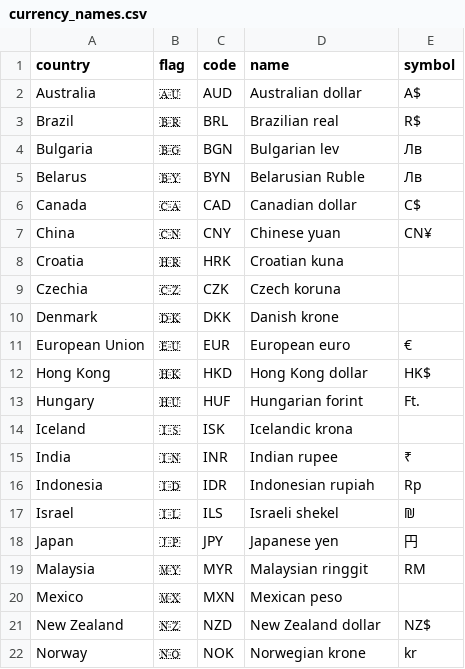
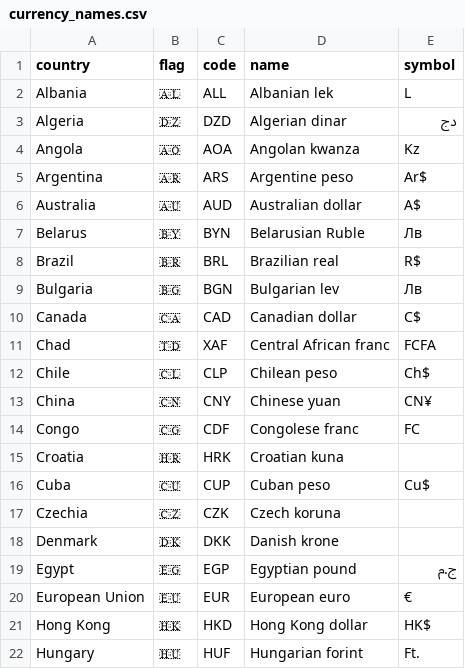
Before and after one commit to pforret/millionaire, a CSV file: database/seeders/currency_names.csv, drawn as a sheet; only a part is shown; the shorter side is filled out with more unchanged rows; the diff covers the shown part only.

Commit message:
ADD: initialize.sh, MOD: CurrencyUpdate.php ImageCreateCommand.php Rate.php currency_names.csv VERSION.blade.php show.blade.php app.blade.php millionaire.blade.php

```diff
--- a/database/seeders/currency_names.csv
+++ b/database/seeders/currency_names.csv
@@ -1,11 +1,20 @@
 country;flag;code;name;symbol
+Albania;🇦🇱;ALL;Albanian lek;L
+Algeria;🇩🇿;DZD;Algerian dinar;دج
+Angola;🇦🇴;AOA;Angolan kwanza;Kz
+Argentina;🇦🇷;ARS;Argentine peso;Ar$
 Australia;🇦🇺;AUD;Australian dollar;A$
+Belarus;🇧🇾;BYN;Belarusian Ruble;Лв
 Brazil;🇧🇷;BRL;Brazilian real;R$
 Bulgaria;🇧🇬;BGN;Bulgarian lev;Лв
-Belarus;🇧🇾;BYN;Belarusian Ruble;Лв
 Canada;🇨🇦;CAD;Canadian dollar;C$
+Chad;🇹🇩;XAF;Central African franc;FCFA
+Chile;🇨🇱;CLP;Chilean peso;Ch$
 China;🇨🇳;CNY;Chinese yuan;CN¥
+Congo;🇨🇬;CDF;Congolese franc;FC
 Croatia;🇭🇷;HRK;Croatian kuna
+Cuba;🇨🇺;CUP;Cuban peso;Cu$
 Czechia;🇨🇿;CZK;Czech koruna
 Denmark;🇩🇰;DKK;Danish krone
+Egypt;🇪🇬;EGP;Egyptian pound;ج.م
 European Union;🇪🇺;EUR;European euro;€
```
Also changed, not shown: 11 added rows elsewhere in this file, 8 other files.
